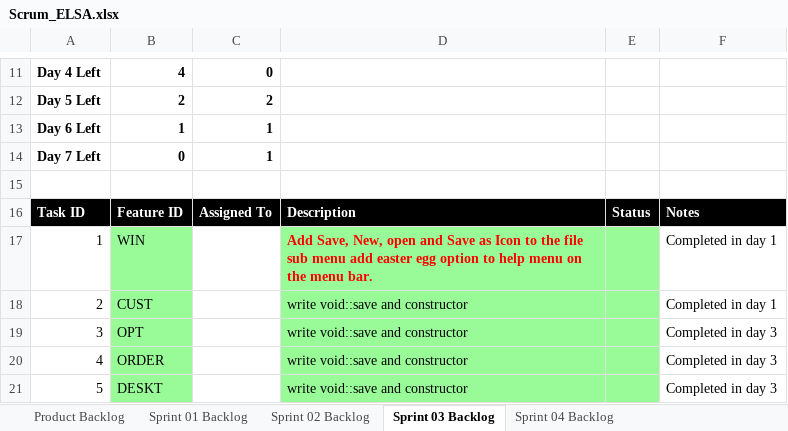
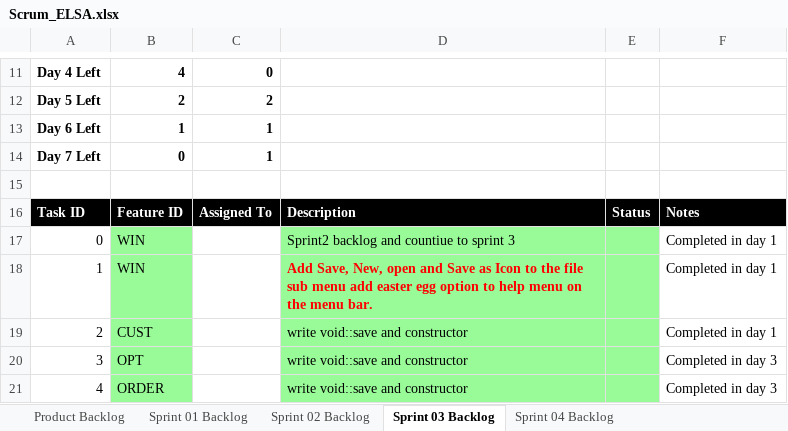
Before and after one commit to sbhandari0817/cse1325, an Excel workbook: elsa/sprint3/doc/Scrum_ELSA.xlsx, sheet Sprint 03 Backlog, drawn as a sheet; only a part is shown, gaps mark what is left out; the shorter side is filled out with more unchanged rows; values as stored, in another font and other column widths than the file's, no borders; charts and pictures not drawn; the diff names each change by its address in the sheet, - before the commit and + after, or states it on an @@ line.

Commit message:
scrum

```diff
--- a/elsa/sprint3/doc/Scrum_ELSA.xlsx (sheet Sprint 03 Backlog)
+++ b/elsa/sprint3/doc/Scrum_ELSA.xlsx (sheet Sprint 03 Backlog)
+row 17: 0 | WIN |  | Sprint2 backlog and countiue to sprint 3 |  | Completed in day 1
```
Also changed, not shown: formulas that keep their value.
